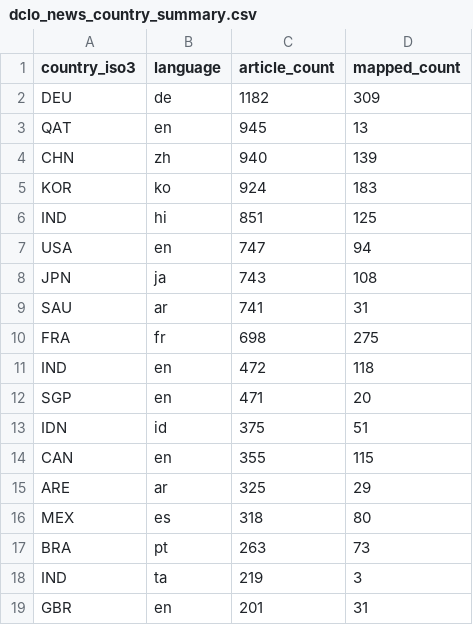
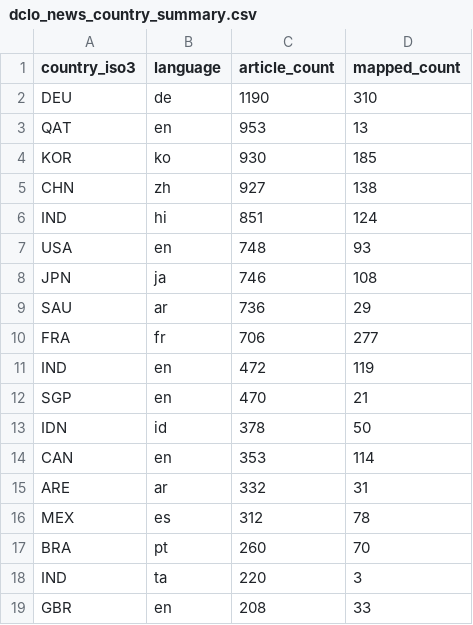
Before and after one commit to techpolicycomms/dclo-dual-track-dashboard, a CSV file: data/gold/dclo_news_country_summary.csv, drawn as a sheet; only a part is shown; the diff covers the shown part only.

```diff
--- a/data/gold/dclo_news_country_summary.csv
+++ b/data/gold/dclo_news_country_summary.csv
@@ -1,19 +1,19 @@
 country_iso3,language,article_count,mapped_count
-DEU,de,1182,309
-QAT,en,945,13
-CHN,zh,940,139
-KOR,ko,924,183
-IND,hi,851,125
-USA,en,747,94
-JPN,ja,743,108
-SAU,ar,741,31
-FRA,fr,698,275
-IND,en,472,118
-SGP,en,471,20
-IDN,id,375,51
-CAN,en,355,115
-ARE,ar,325,29
-MEX,es,318,80
-BRA,pt,263,73
-IND,ta,219,3
-GBR,en,201,31
+DEU,de,1190,310
+QAT,en,953,13
+KOR,ko,930,185
+CHN,zh,927,138
+IND,hi,851,124
+USA,en,748,93
+JPN,ja,746,108
+SAU,ar,736,29
+FRA,fr,706,277
+IND,en,472,119
+SGP,en,470,21
+IDN,id,378,50
+CAN,en,353,114
+ARE,ar,332,31
+MEX,es,312,78
+BRA,pt,260,70
+IND,ta,220,3
+GBR,en,208,33
```
Also changed, not shown: 4 edited cells elsewhere in this file, 3 other files.
